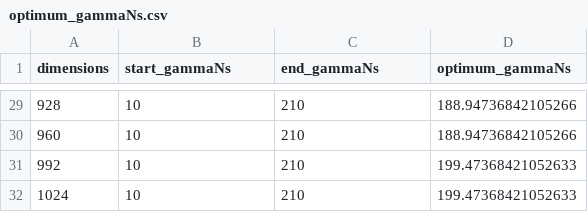
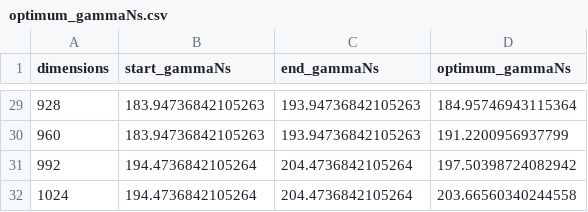
Before and after one commit to dyylan/quantum_walk, a CSV file: optimum_gamma/alpha=1.4_ring/optimum_gammaNs.csv, drawn as a sheet; only a part is shown, gaps mark what is left out; the diff covers the shown part only.

```diff
--- a/optimum_gamma/alpha=1.4_ring/optimum_gammaNs.csv
+++ b/optimum_gamma/alpha=1.4_ring/optimum_gammaNs.csv
@@ -29,4 +29,4 @@ dimensions,start_gammaNs,end_gammaNs,optimum_gammaNs
-928,10,210,188.94736842105266
-960,10,210,188.94736842105266
-992,10,210,199.47368421052633
-1024,10,210,199.47368421052633
+928,183.94736842105263,193.94736842105263,184.95746943115364
+960,183.94736842105263,193.94736842105263,191.2200956937799
+992,194.4736842105264,204.4736842105264,197.50398724082942
+1024,194.4736842105264,204.4736842105264,203.66560340244558
```
Also changed, not shown: 81 edited cells elsewhere in this file, optimum_gamma/alpha=1.1_ring/optimum_gammaNs.csv, optimum_gamma/alpha=1.2_ring/optimum_gammaNs.csv, 25 other files.
